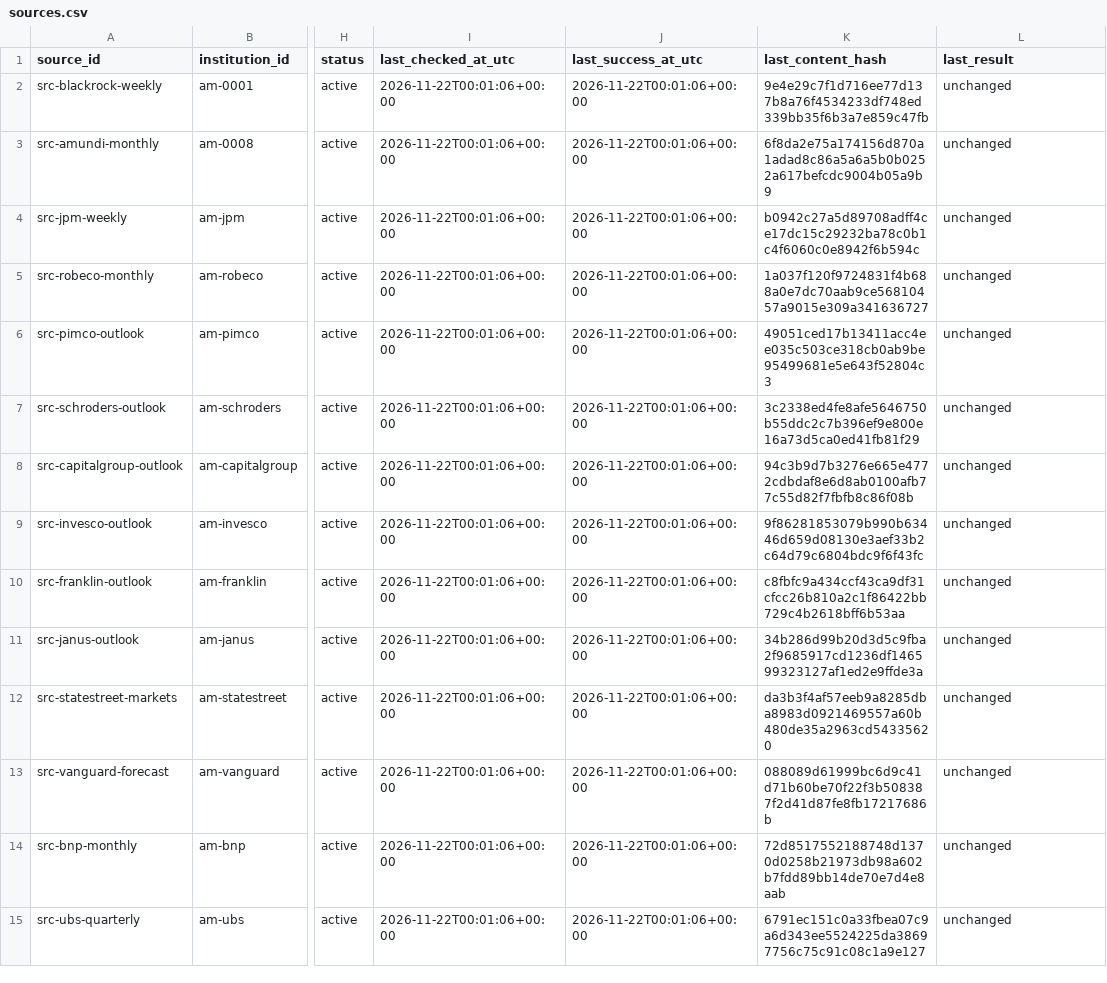
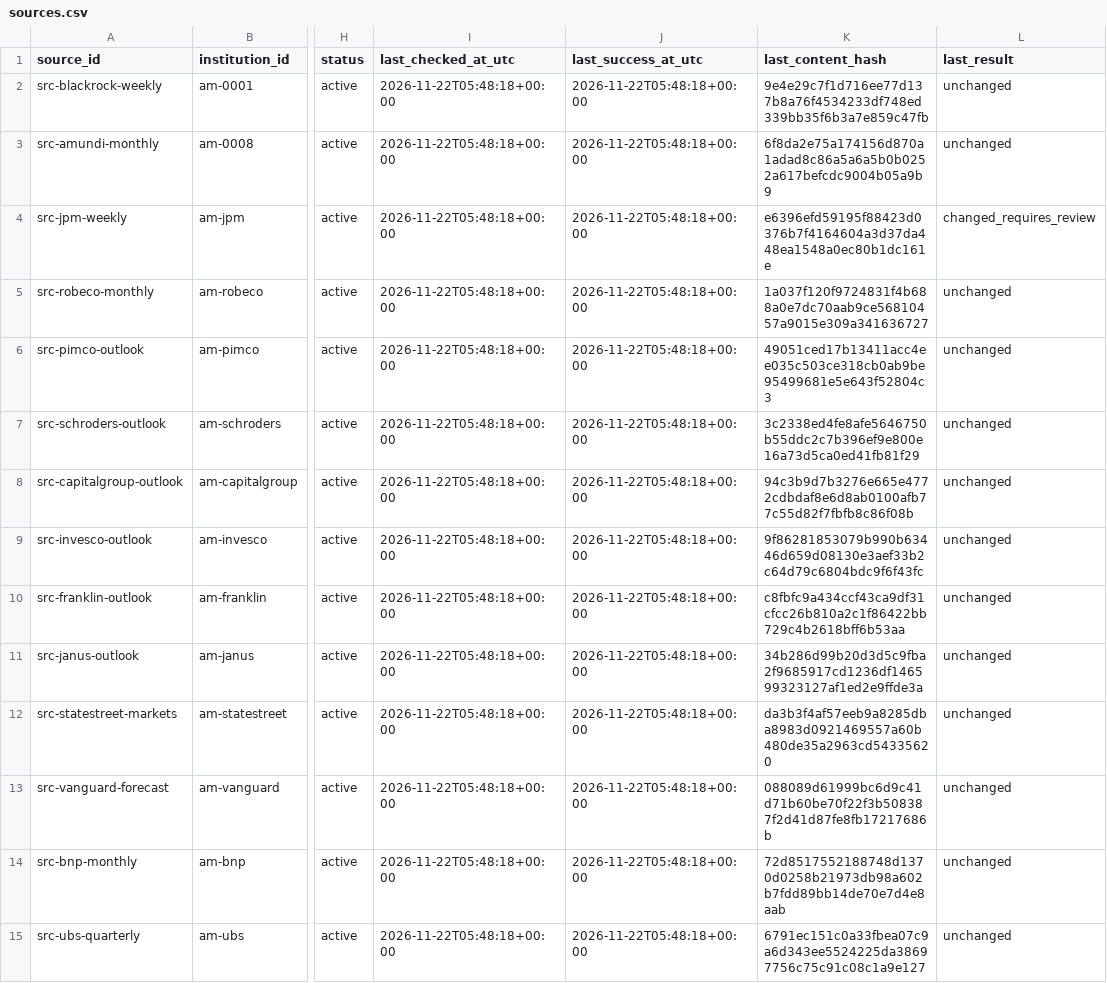
Before and after one commit to magitenia-bot/global-outlook-engine, a CSV file: sources.csv, drawn as a sheet; only a part is shown, gaps mark what is left out; the diff covers the shown part only; the diff names each change by its address in the sheet, - before the commit and + after, or states it on an @@ line.

```diff
--- a/sources.csv
+++ b/sources.csv
-I2:I15 (last_checked_at_utc): 2026-11-22T00:01:06+00:00
+I2:I15 (last_checked_at_utc): 2026-11-22T05:48:18+00:00
-J2:J15 (last_success_at_utc): 2026-11-22T00:01:06+00:00
+J2:J15 (last_success_at_utc): 2026-11-22T05:48:18+00:00
-K4 (last_content_hash): b0942c27a5d89708adff4ce17dc15c29232ba78c0b1c4f6060c0e8942f6b594c
+K4 (last_content_hash): e6396efd59195f88423d0376b7f4164604a3d37da448ea1548a0ec80b1dc161e
-L4 (last_result): unchanged
+L4 (last_result): changed_requires_review
```
Also changed, not shown: 73 edited cells elsewhere in this file, discovery_checks.csv, 2 other files.
